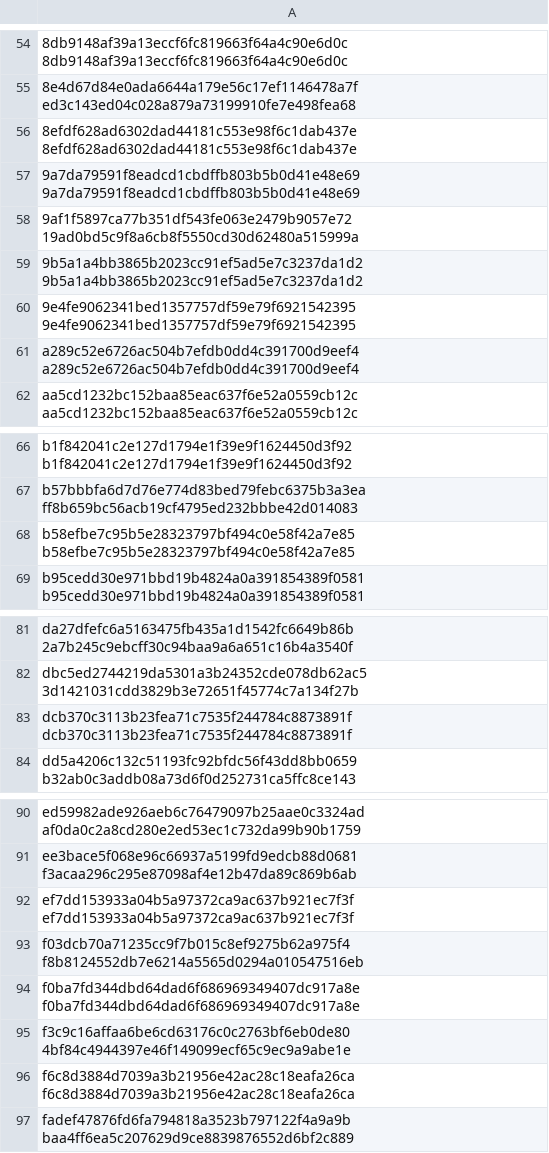
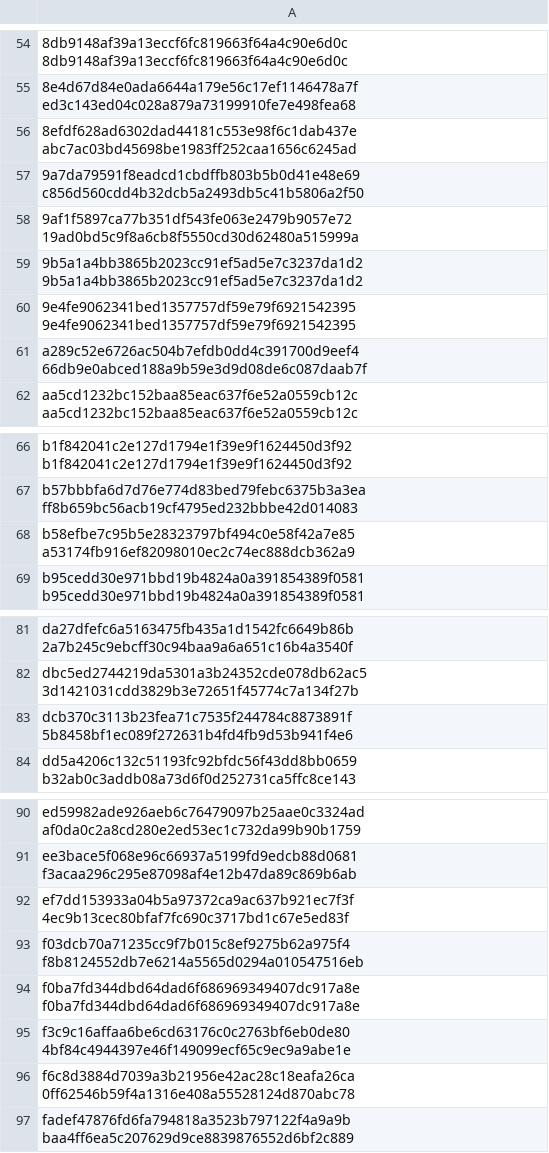
Before and after one commit to dovginsburg/tono-platform, a TSV file: docs/provenance/maps/canonical-cleanup-commit-map.tsv, drawn as a sheet; only a part is shown, gaps mark what is left out; the diff covers the shown part only; the diff names each change by its address in the sheet, - before the commit and + after, or states it on an @@ line.

```diff
--- a/docs/provenance/maps/canonical-cleanup-commit-map.tsv
+++ b/docs/provenance/maps/canonical-cleanup-commit-map.tsv
-A56: 8efdf628ad6302dad44181c553e98f6c1dab437e 8efdf628ad6302dad44181c553e98f6c1dab437e
+A56: 8efdf628ad6302dad44181c553e98f6c1dab437e abc7ac03bd45698be1983ff252caa1656c6245ad
-A57: 9a7da79591f8eadcd1cbdffb803b5b0d41e48e69 9a7da79591f8eadcd1cbdffb803b5b0d41e48e69
+A57: 9a7da79591f8eadcd1cbdffb803b5b0d41e48e69 c856d560cdd4b32dcb5a2493db5c41b5806a2f50
-A61: a289c52e6726ac504b7efdb0dd4c391700d9eef4 a289c52e6726ac504b7efdb0dd4c391700d9eef4
+A61: a289c52e6726ac504b7efdb0dd4c391700d9eef4 66db9e0abced188a9b59e3d9d08de6c087daab7f
-A68: b58efbe7c95b5e28323797bf494c0e58f42a7e85 b58efbe7c95b5e28323797bf494c0e58f42a7e85
+A68: b58efbe7c95b5e28323797bf494c0e58f42a7e85 a53174fb916ef82098010ec2c74ec888dcb362a9
-A83: dcb370c3113b23fea71c7535f244784c8873891f dcb370c3113b23fea71c7535f244784c8873891f
+A83: dcb370c3113b23fea71c7535f244784c8873891f 5b8458bf1ec089f272631b4fd4fb9d53b941f4e6
-A92: ef7dd153933a04b5a97372ca9ac637b921ec7f3f ef7dd153933a04b5a97372ca9ac637b921ec7f3f
+A92: ef7dd153933a04b5a97372ca9ac637b921ec7f3f 4ec9b13cec80bfaf7fc690c3717bd1c67e5ed83f
-A96: f6c8d3884d7039a3b21956e42ac28c18eafa26ca f6c8d3884d7039a3b21956e42ac28c18eafa26ca
+A96: f6c8d3884d7039a3b21956e42ac28c18eafa26ca 0ff62546b59f4a1316e408a55528124d870abc78
```
Also changed, not shown: 11 edited cells elsewhere in this file, docs/provenance/maps/ios-commit-map.tsv, docs/provenance/maps/web-commit-map.tsv, 3 other files.
